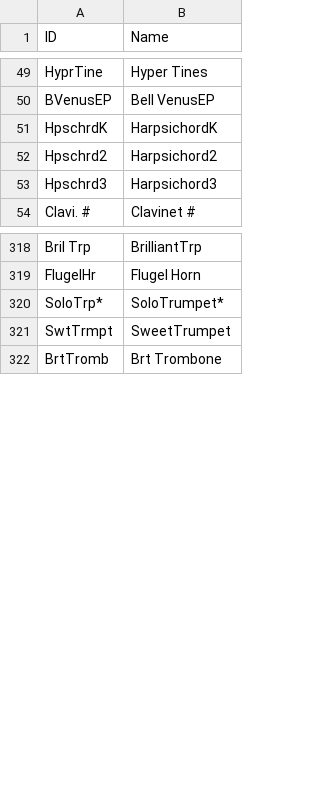
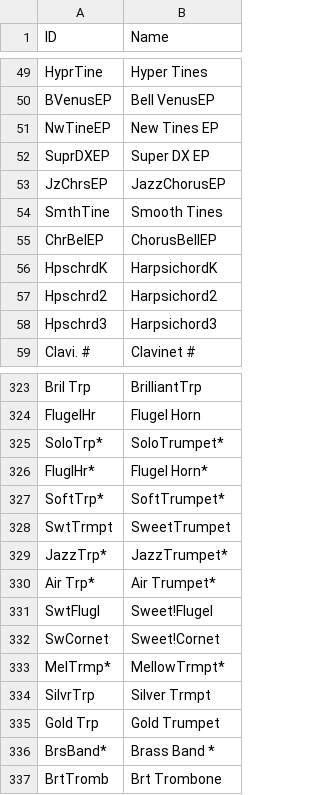
Before and after one commit to ltgcgo/octavia, a TSV file: data/map/xg.12.tsv, drawn as a sheet; only a part is shown, gaps mark what is left out.

```diff
--- a/data/map/xg.12.tsv
+++ b/data/map/xg.12.tsv
@@ -50,2 +50,7 @@ HyprTine	Hyper Tines
 BVenusEP	Bell VenusEP
+NwTineEP	New Tines EP
+SuprDXEP	Super DX EP
+JzChrsEP	JazzChorusEP
+SmthTine	Smooth Tines
+ChrBelEP	ChorusBellEP
 HpschrdK	HarpsichordK
@@ -320,3 +325,13 @@ FlugelHr	Flugel Horn
 SoloTrp*	SoloTrumpet*
+FluglHr*	Flugel Horn*
+SoftTrp*	SoftTrumpet*
 SwtTrmpt	SweetTrumpet
+JazzTrp*	JazzTrumpet*
+Air Trp*	Air Trumpet*
+SwtFlugl	Sweet!Flugel
+SwCornet	Sweet!Cornet
+MelTrmp*	MellowTrmpt*
+SilvrTrp	Silver Trmpt
+Gold Trp	Gold Trumpet
+BrsBand*	Brass Band *
 BrtTromb	Brt Trombone
```
Also changed, not shown: data/bank/xg.tsv, data/map/xg.10.tsv, 3 other files.
